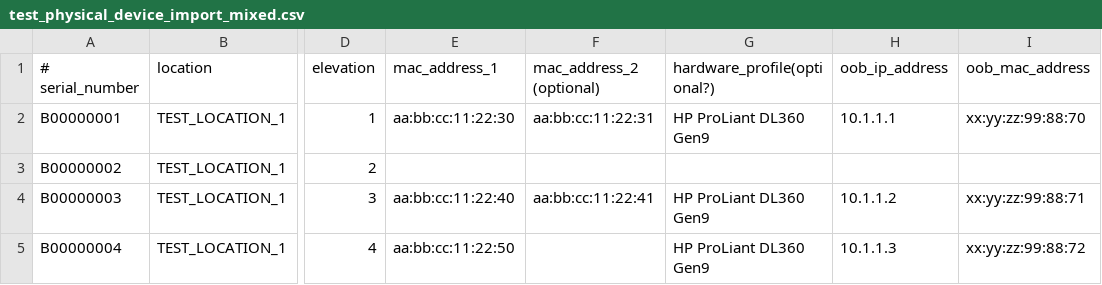
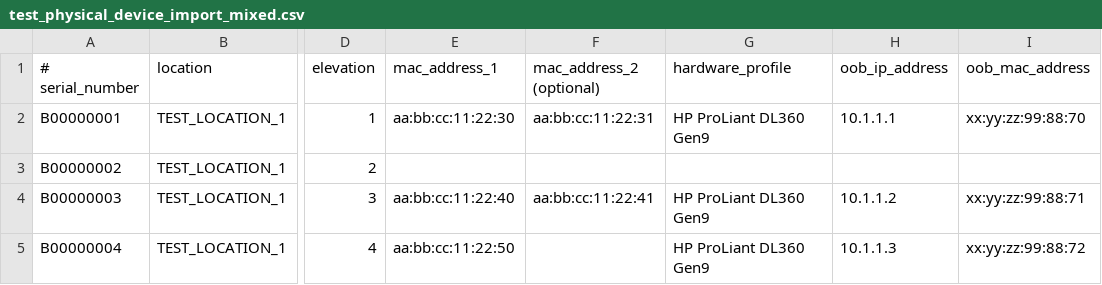
Before and after one commit to UnblockedByOps/arsenal, a CSV file: client/conf/test_physical_device_import_mixed.csv, drawn as a sheet; only a part is shown, gaps mark what is left out; the diff names each change by its address in the sheet, - before the commit and + after, or states it on an @@ line.

Commit message:
INFRA-16485: Add test for enforcing hardware profile as a required device import

```diff
--- a/client/conf/test_physical_device_import_mixed.csv
+++ b/client/conf/test_physical_device_import_mixed.csv
-G1: hardware_profile(optional?)
+G1: hardware_profile
```
Also changed, not shown: client/conf/test_physical_device_import.csv, 3 other files.
